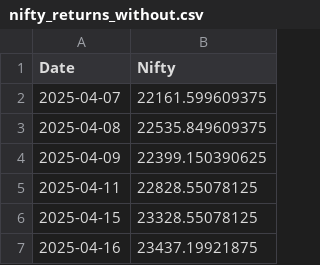
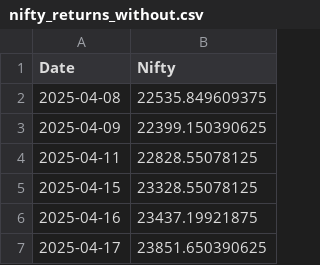
Before and after one commit to rahuly3108/Stock_pyodide, a CSV file: nifty_returns_without.csv, drawn as a sheet; only a part is shown; the shorter side is filled out with more unchanged rows.

```diff
--- a/nifty_returns_without.csv
+++ b/nifty_returns_without.csv
@@ -1,3 +1,2 @@
 Date,Nifty
-2025-04-07,22161.599609375
 2025-04-08,22535.849609375
```
Also changed, not shown: nifty_returns.csv, stock_prt_chng.csv, 1 other file.
